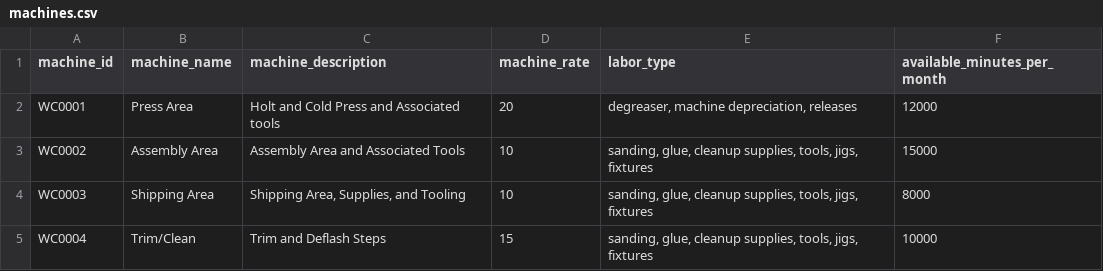
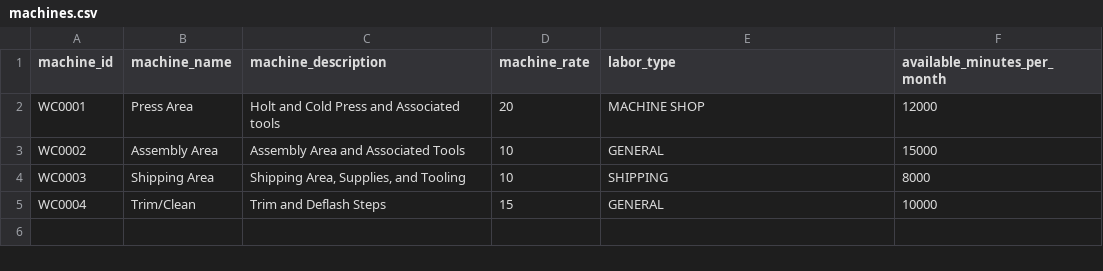
Before and after one commit to tylerwhitlock50/forecast_v2, a CSV file: data/machines.csv, drawn as a sheet.

Commit message:
updated machines

```diff
--- a/data/machines.csv
+++ b/data/machines.csv
@@ -1,5 +1,5 @@
 machine_id,machine_name,machine_description,machine_rate,labor_type,available_minutes_per_month
-WC0001,Press Area,Holt and Cold Press and Associated tools,20,"degreaser, machine depreciation, releases",12000
-WC0002,Assembly Area,Assembly Area and Associated Tools,10,"sanding, glue, cleanup supplies, tools, jigs, fixtures",15000
-WC0003,Shipping Area,"Shipping Area, Supplies, and Tooling",10,"sanding, glue, cleanup supplies, tools, jigs, fixtures",8000
-WC0004,Trim/Clean,Trim and Deflash Steps,15,"sanding, glue, cleanup supplies, tools, jigs, fixtures",10000
+WC0001,Press Area,Holt and Cold Press and Associated tools,20,MACHINE SHOP,12000
+WC0002,Assembly Area,Assembly Area and Associated Tools,10,GENERAL,15000
+WC0003,Shipping Area,"Shipping Area, Supplies, and Tooling",10,SHIPPING,8000
+WC0004,Trim/Clean,Trim and Deflash Steps,15,GENERAL,10000
```
Also changed, not shown: 18 other files.
